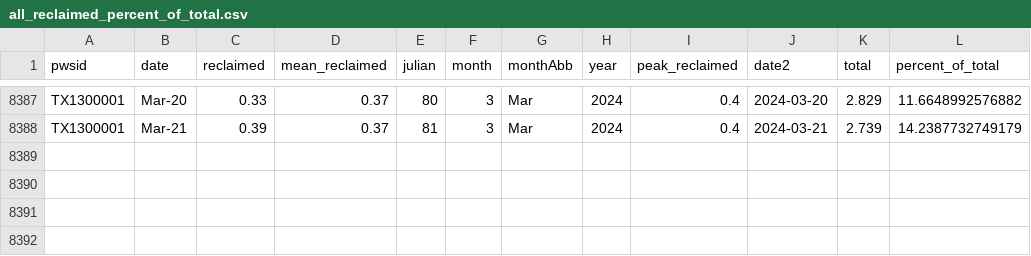
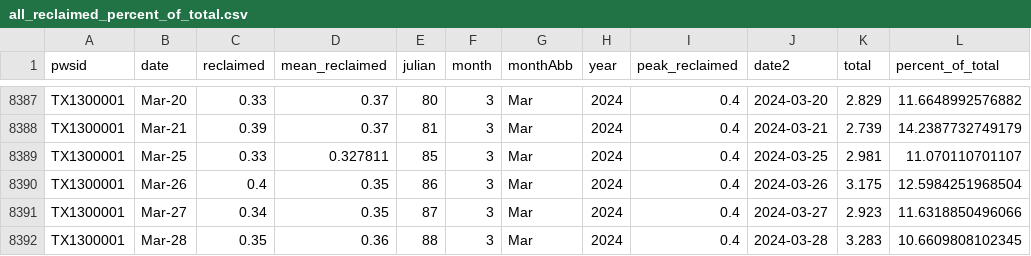
Before and after one commit to dathere/boerne-dashboard, a CSV file: boerne-water-supply/data/demand/all_reclaimed_percent_of_total.csv, drawn as a sheet; only a part is shown, gaps mark what is left out.

```diff
--- a/boerne-water-supply/data/demand/all_reclaimed_percent_of_total.csv
+++ b/boerne-water-supply/data/demand/all_reclaimed_percent_of_total.csv
@@ -8388 +8388,5 @@
 "TX1300001","Mar-21",0.39,0.37,81,3,"Mar",2024,0.4,2024-03-21,2.739,14.2387732749179
+"TX1300001","Mar-25",0.33,0.327811,85,3,"Mar",2024,0.4,2024-03-25,2.981,11.070110701107
+"TX1300001","Mar-26",0.4,0.35,86,3,"Mar",2024,0.4,2024-03-26,3.175,12.5984251968504
+"TX1300001","Mar-27",0.34,0.35,87,3,"Mar",2024,0.4,2024-03-27,2.923,11.6318850496066
+"TX1300001","Mar-28",0.35,0.36,88,3,"Mar",2024,0.4,2024-03-28,3.283,10.6609808102345
```
Also changed, not shown: boerne-water-supply/data/demand/all_demand_by_source.csv, boerne-water-supply/data/demand/all_demand_cum.csv, 11 other files.
